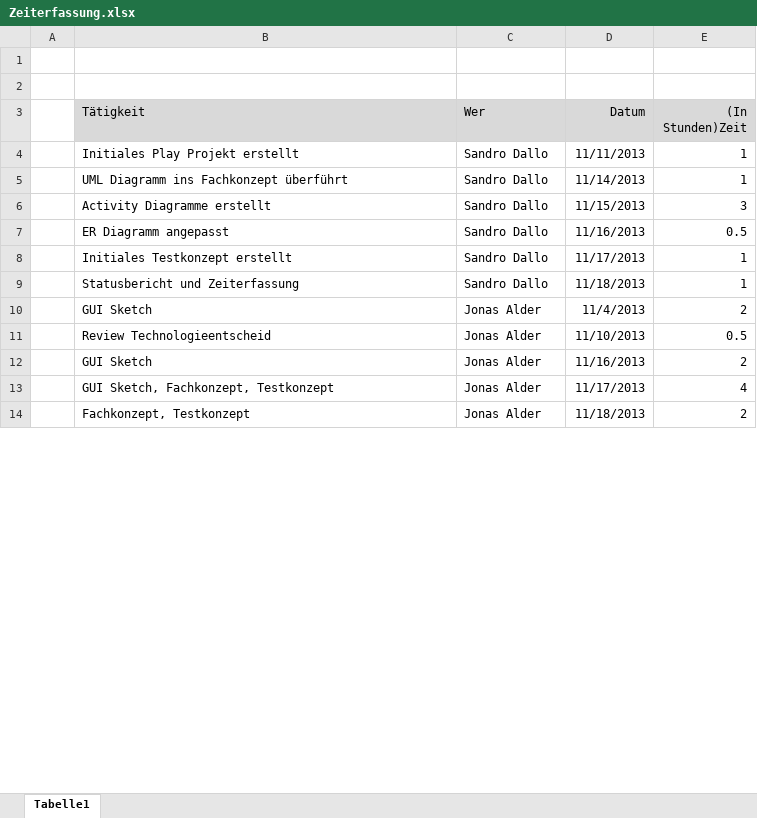
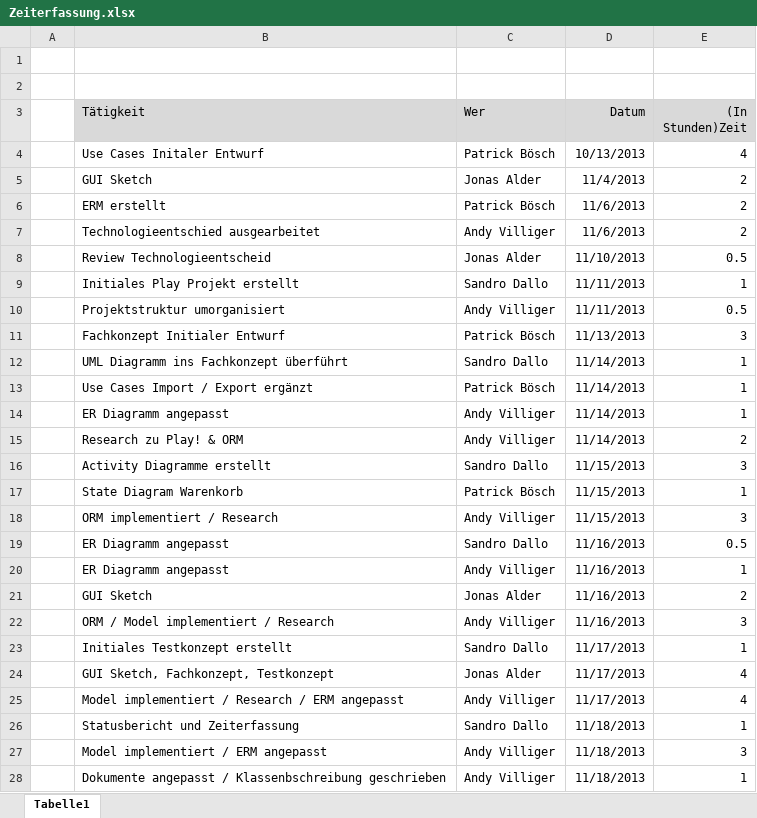
Before and after one commit to nuerscht/LFH, an Excel workbook: doc/02 Organisation/Zeiterfassung.xlsx, sheet Tabelle1, drawn as a sheet; only a part is shown; the shorter side is filled out with more unchanged rows; values as stored, in another font and other column widths than the file's, no borders; the diff covers the shown part only; the diff names each change by its address in the sheet, - before the commit and + after, or states it on an @@ line.

Commit message:
Zeiterfasst

```diff
--- a/doc/02 Organisation/Zeiterfassung.xlsx (sheet Tabelle1)
+++ b/doc/02 Organisation/Zeiterfassung.xlsx (sheet Tabelle1)
@@ row 15 moved to row 4: Use Cases Initaler Entwurf @@
@@ row 10 moved to row 5: GUI Sketch @@
@@ row 16 moved to row 6: ERM erstellt @@
+row 7:  | Technologieentschied ausgearbeitet | Andy Villiger | 11/6/2013 | 2
@@ row 11 moved to row 8: Review Technologieentscheid @@
+row 10:  | Projektstruktur umorganisiert | Andy Villiger | 11/11/2013 | 0.5
@@ row 17 moved to row 11: Fachkonzept Initialer Entwurf @@
@@ row 18 moved to row 13: Use Cases Import / Export ergänzt @@
+row 14:  | ER Diagramm angepasst | Andy Villiger | 11/14/2013 | 1
+row 15:  | Research zu Play! & ORM | Andy Villiger | 11/14/2013 | 2
@@ row 19 moved to row 17: State Diagram Warenkorb @@
+row 18:  | ORM implementiert / Research | Andy Villiger | 11/15/2013 | 3
+row 20:  | ER Diagramm angepasst | Andy Villiger | 11/16/2013 | 1
@@ row 12 moved to row 21: GUI Sketch @@
+row 22:  | ORM / Model implementiert / Research | Andy Villiger | 11/16/2013 | 3
@@ row 13 moved to row 24: GUI Sketch, Fachkonzept, Testkonzept @@
+row 25:  | Model implementiert / Research / ERM angepasst | Andy Villiger | 11/17/2013 | 4
+row 27:  | Model implementiert / ERM angepasst | Andy Villiger | 11/18/2013 | 3
+row 28:  | Dokumente angepasst / Klassenbschreibung geschrieben | Andy Villiger | 11/18/2013 | 1
```
Also changed, not shown: 3 added rows elsewhere in this sheet.
